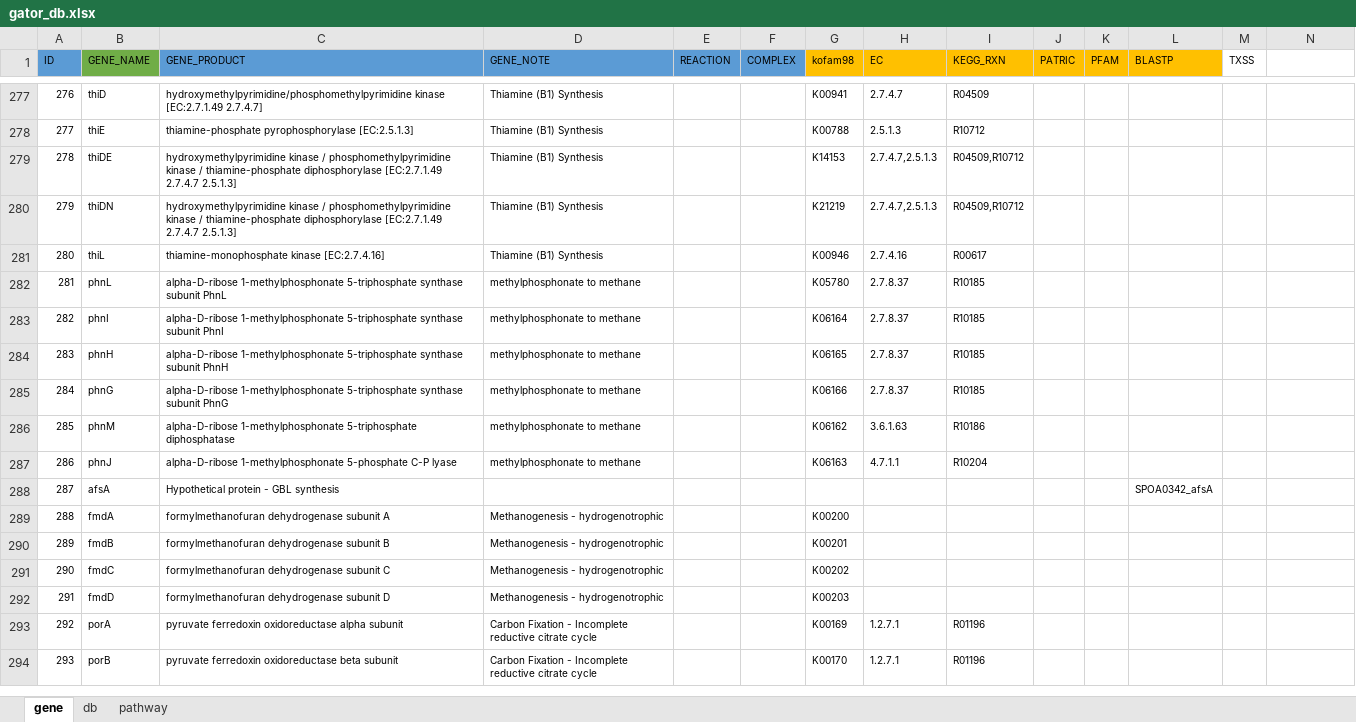
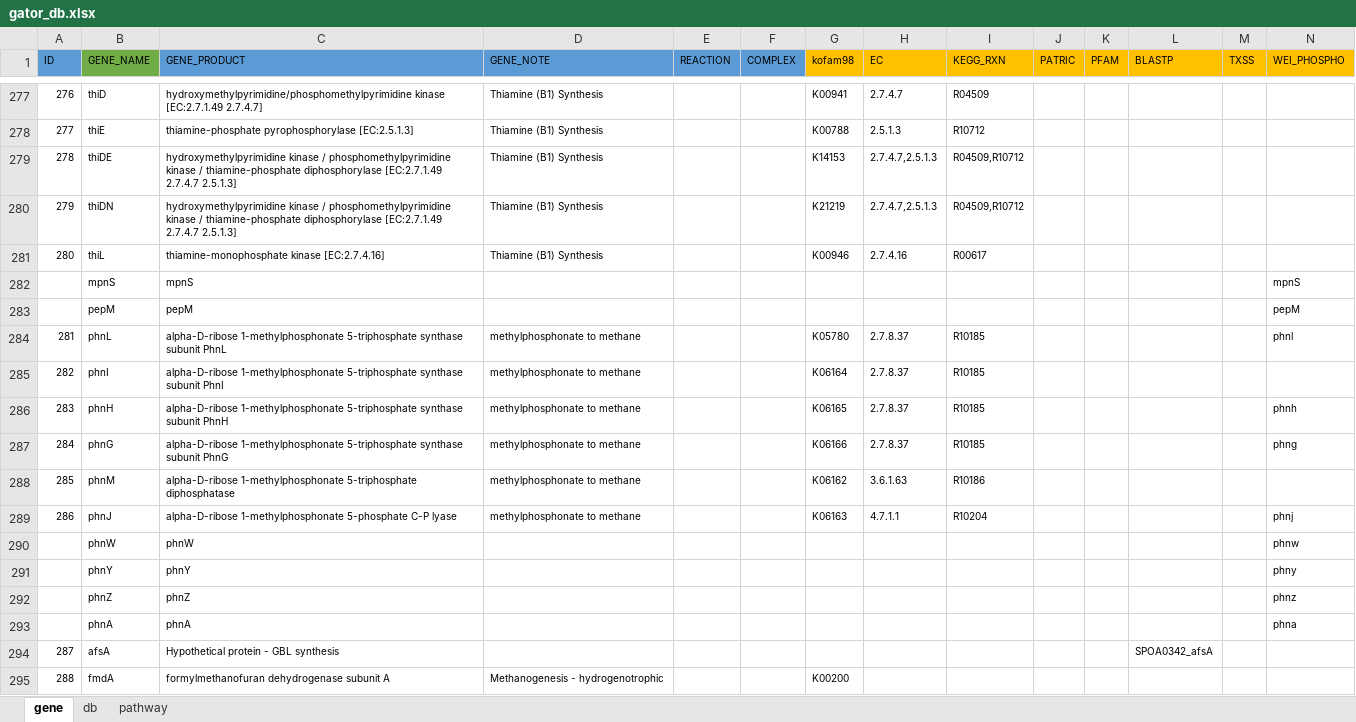
Before and after one commit to jeffkimbrel/gator, an Excel workbook: gator_db.xlsx, sheet gene, drawn as a sheet; only a part is shown, gaps mark what is left out; the shorter side is filled out with more unchanged rows; values as stored, in another font and other column widths than the file's, no borders; addresses are those after the commit; the diff covers the shown part only; the diff names each change by its address in the sheet, - before the commit and + after, or states it on an @@ line.

```diff
--- a/gator_db.xlsx (sheet gene)
+++ b/gator_db.xlsx (sheet gene)
-M1:N1 fill: none
+M1:N1 fill: #FFC000
-N1: (empty)
+N1: WEI_PHOSPHO
+row 282:  | mpnS | mpnS |  |  |  |  |  |  |  |  |  |  | mpnS
+row 283:  | pepM | pepM |  |  |  |  |  |  |  |  |  |  | pepM
-N284 (WEI_PHOSPHO): (empty)
+N284 (WEI_PHOSPHO): phnl
-N286 (WEI_PHOSPHO): (empty)
+N286 (WEI_PHOSPHO): phnh
-N287 (WEI_PHOSPHO): (empty)
+N287 (WEI_PHOSPHO): phng
-N289 (WEI_PHOSPHO): (empty)
+N289 (WEI_PHOSPHO): phnj
+row 290:  | phnW | phnW |  |  |  |  |  |  |  |  |  |  | phnw
+row 291:  | phnY | phnY |  |  |  |  |  |  |  |  |  |  | phny
+row 292:  | phnZ | phnZ |  |  |  |  |  |  |  |  |  |  | phnz
+row 293:  | phnA | phnA |  |  |  |  |  |  |  |  |  |  | phna
```
Also changed, not shown: 14 added rows elsewhere in this sheet, sheet pathway, sheet db, 3 other files.
